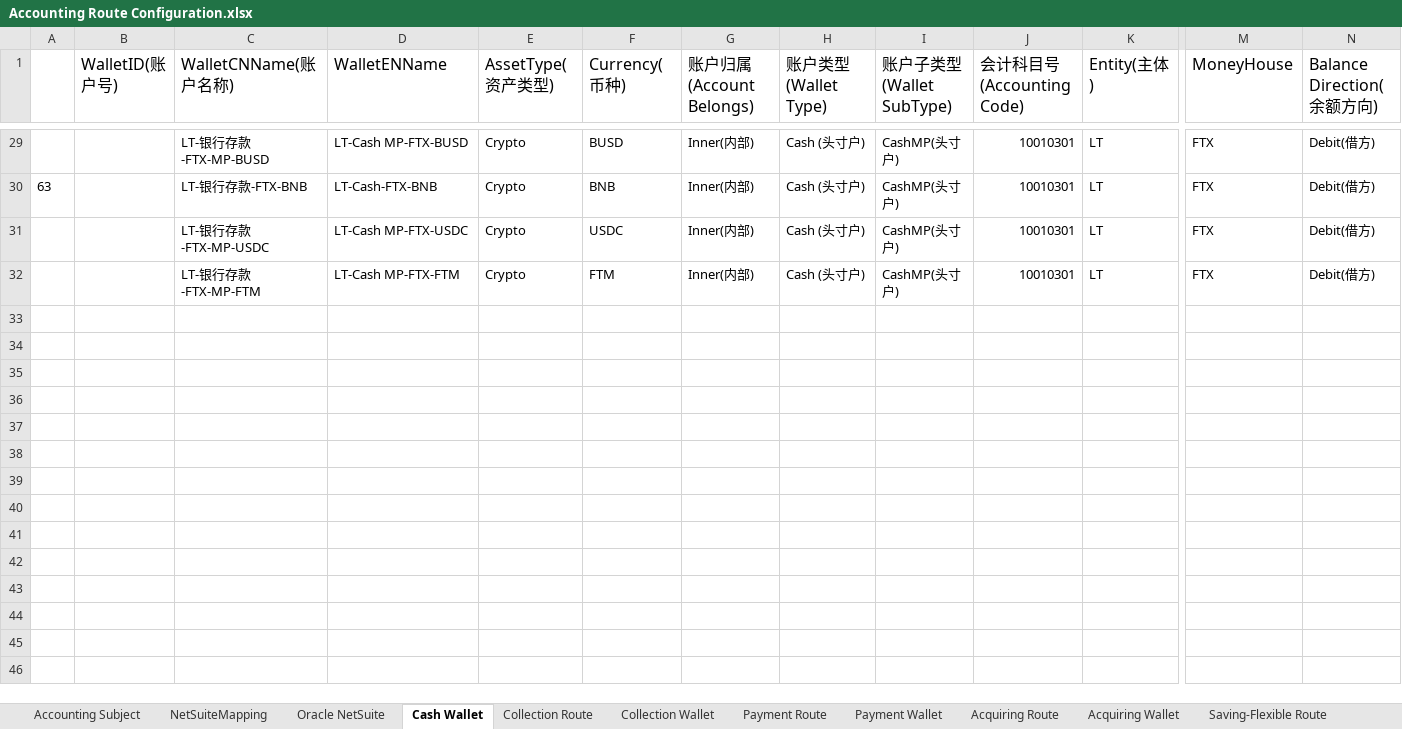
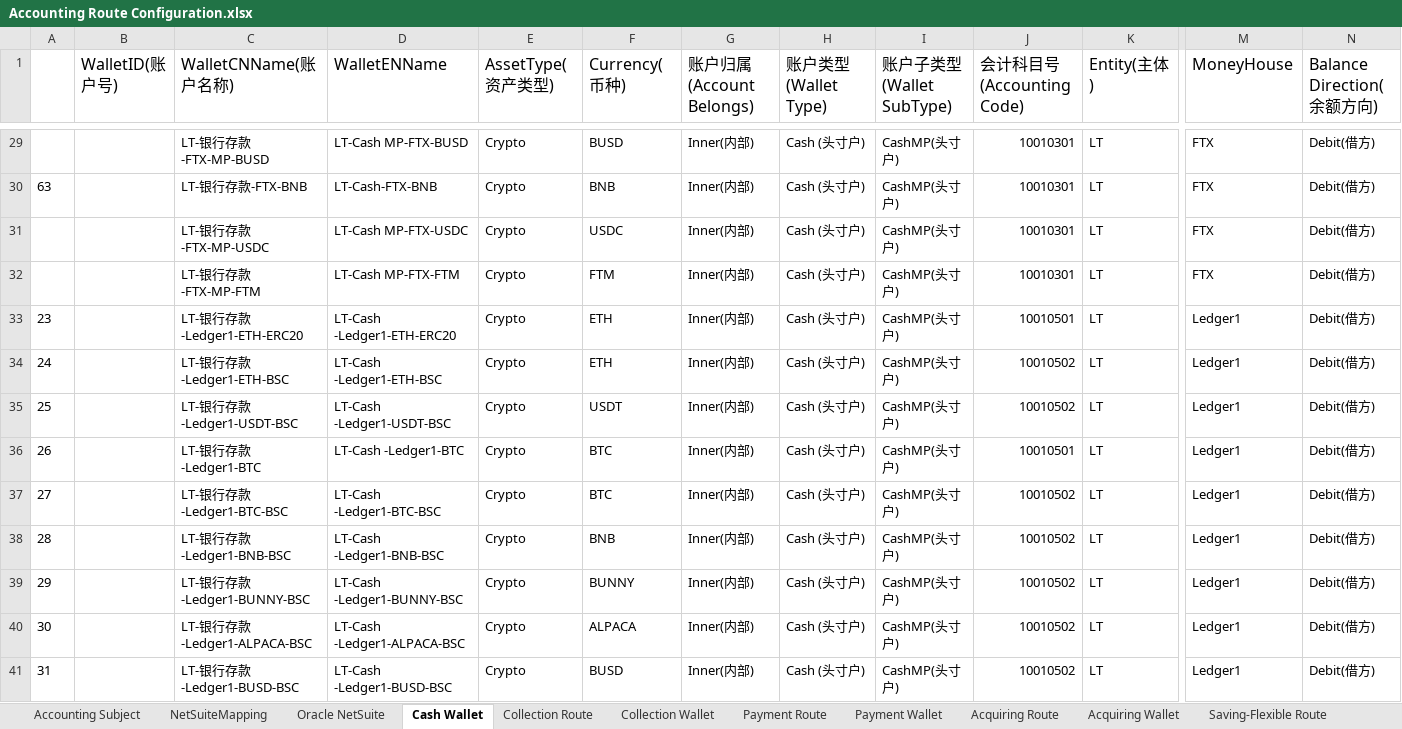
Before and after one commit to tisaTest1994/Gittest2, an Excel workbook: Resource/Accounting Route Configuration.xlsx, sheet Cash Wallet, drawn as a sheet; only a part is shown, gaps mark what is left out; values as stored, in another font and other column widths than the file's, no borders; charts and pictures not drawn; rows hold the shown columns only; the diff covers the shown part only; the diff names each change by its address in the sheet, - before the commit and + after, or states it on an @@ line.

```diff
--- a/Resource/Accounting Route Configuration.xlsx (sheet Cash Wallet)
+++ b/Resource/Accounting Route Configuration.xlsx (sheet Cash Wallet)
@@ row 33 unhidden: 23 |  | LT-银行存款-Ledger1-ETH-ERC20 | LT-Cash -Ledger1-ETH-ERC20 | Crypto | ETH | Inner(内部) | Cash (头寸户) | CashMP(头寸户) | 10010501 | LT | Ledger1 | Debit(借方) @@
@@ row 34 unhidden: 24 |  | LT-银行存款-Ledger1-ETH-BSC | LT-Cash -Ledger1-ETH-BSC | Crypto | ETH | Inner(内部) | Cash (头寸户) | CashMP(头寸户) | 10010502 | LT | Ledger1 | Debit(借方) @@
@@ row 35 unhidden: 25 |  | LT-银行存款-Ledger1-USDT-BSC | LT-Cash -Ledger1-USDT-BSC | Crypto | USDT | Inner(内部) | Cash (头寸户) | CashMP(头寸户) | 10010502 | LT | Ledger1 | Debit(借方) @@
@@ row 36 unhidden: 26 |  | LT-银行存款-Ledger1-BTC | LT-Cash -Ledger1-BTC | Crypto | BTC | Inner(内部) | Cash (头寸户) | CashMP(头寸户) | 10010501 | LT | Ledger1 | Debit(借方) @@
@@ row 37 unhidden: 27 |  | LT-银行存款-Ledger1-BTC-BSC | LT-Cash -Ledger1-BTC-BSC | Crypto | BTC | Inner(内部) | Cash (头寸户) | CashMP(头寸户) | 10010502 | LT | Ledger1 | Debit(借方) @@
@@ row 38 unhidden: 28 |  | LT-银行存款-Ledger1-BNB-BSC | LT-Cash -Ledger1-BNB-BSC | Crypto | BNB | Inner(内部) | Cash (头寸户) | CashMP(头寸户) | 10010502 | LT | Ledger1 | Debit(借方) @@
@@ row 39 unhidden: 29 |  | LT-银行存款-Ledger1-BUNNY-BSC | LT-Cash -Ledger1-BUNNY-BSC | Crypto | BUNNY | Inner(内部) | Cash (头寸户) | CashMP(头寸户) | 10010502 | LT | Ledger1 | Debit(借方) @@
@@ row 40 unhidden: 30 |  | LT-银行存款-Ledger1-ALPACA-BSC | LT-Cash -Ledger1-ALPACA-BSC | Crypto | ALPACA | Inner(内部) | Cash (头寸户) | CashMP(头寸户) | 10010502 | LT | Ledger1 | Debit(借方) @@
@@ row 41 unhidden: 31 |  | LT-银行存款-Ledger1-BUSD-BSC | LT-Cash -Ledger1-BUSD-BSC | Crypto | BUSD | Inner(内部) | Cash (头寸户) | CashMP(头寸户) | 10010502 | LT | Ledger1 | Debit(借方) @@
```
Also changed, not shown: 79 hidden or unhidden rows elsewhere in this sheet, sheet Accounting Subject, sheet CFX Wallet, 1 other file.
